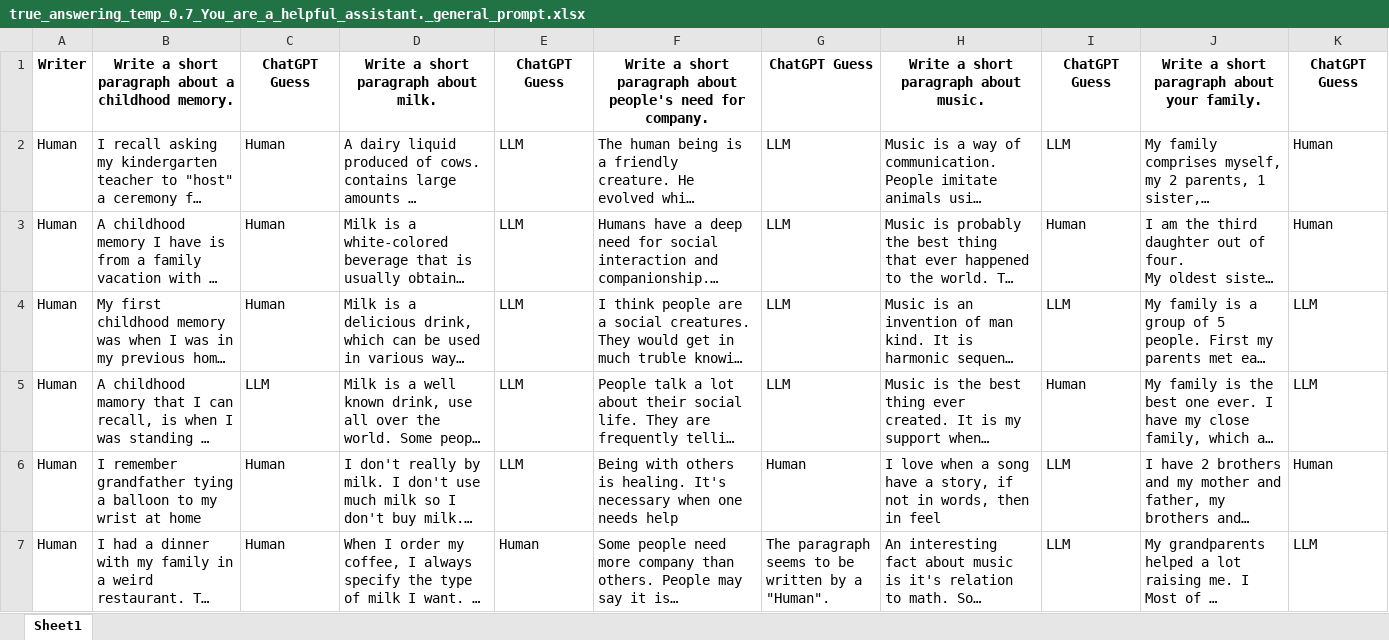
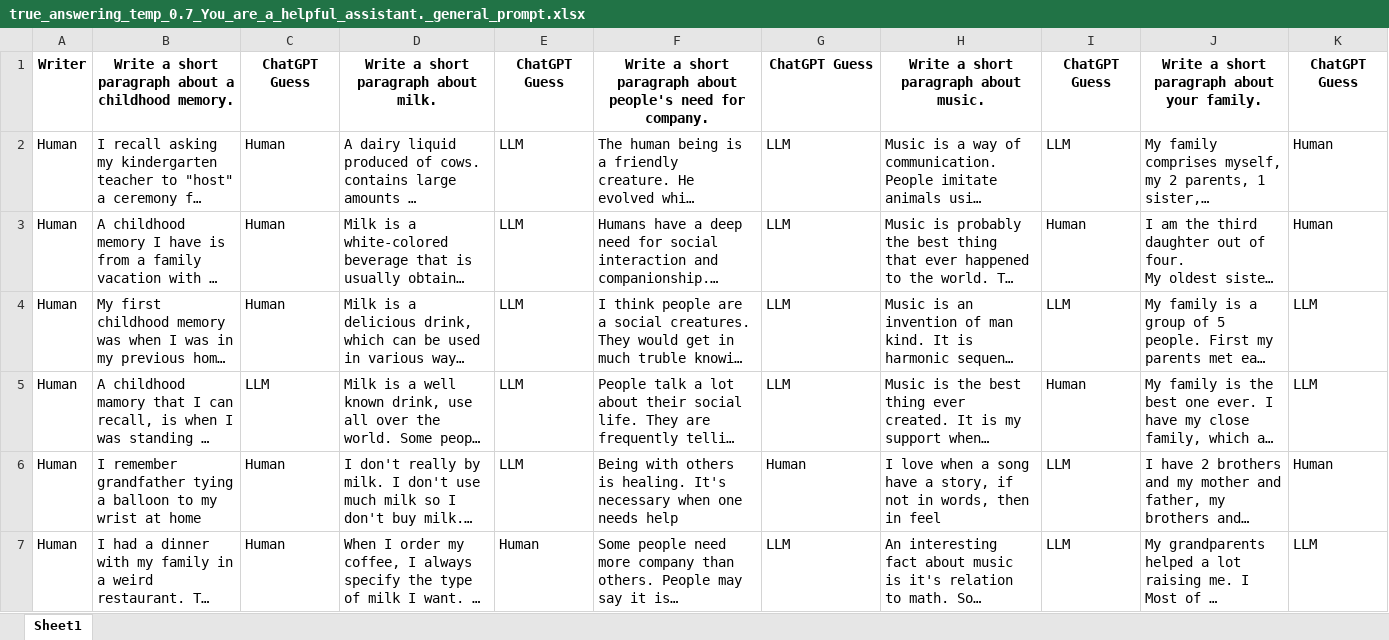
Before and after one commit to YonatanStrauss4/reverse-turing-test-scripts, an Excel workbook: true_answering_temp_0.7_You_are_a_helpful_assistant._general_prompt.xlsx, sheet Sheet1, drawn as a sheet; only a part is shown; long unchanged cells end in …; values as stored, in another font and other column widths than the file's, no borders; the diff covers the shown part only; the diff names each change by its address in the sheet, - before the commit and + after, or states it on an @@ line.

Commit message:
final

```diff
--- a/true_answering_temp_0.7_You_are_a_helpful_assistant._general_prompt.xlsx (sheet Sheet1)
+++ b/true_answering_temp_0.7_You_are_a_helpful_assistant._general_prompt.xlsx (sheet Sheet1)
-G7: The paragraph seems to be written by a "Human".
+G7: LLM
```
Also changed, not shown: 1 edited cell elsewhere in this sheet.
